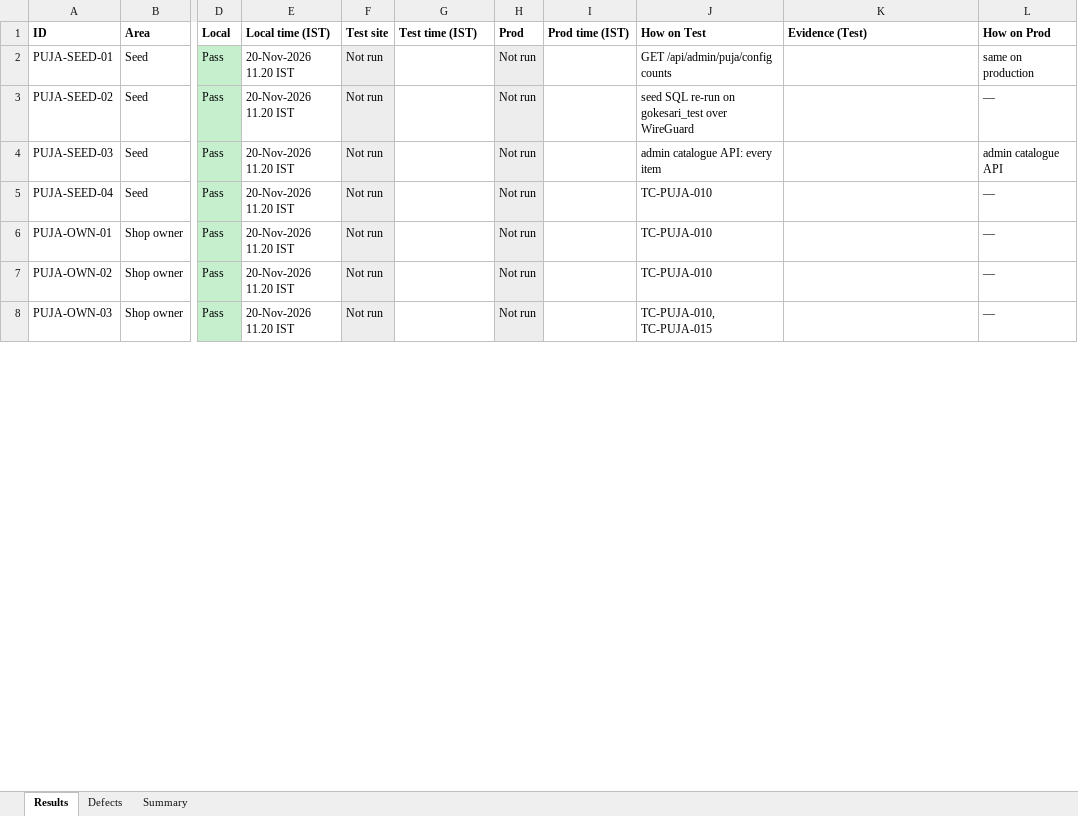
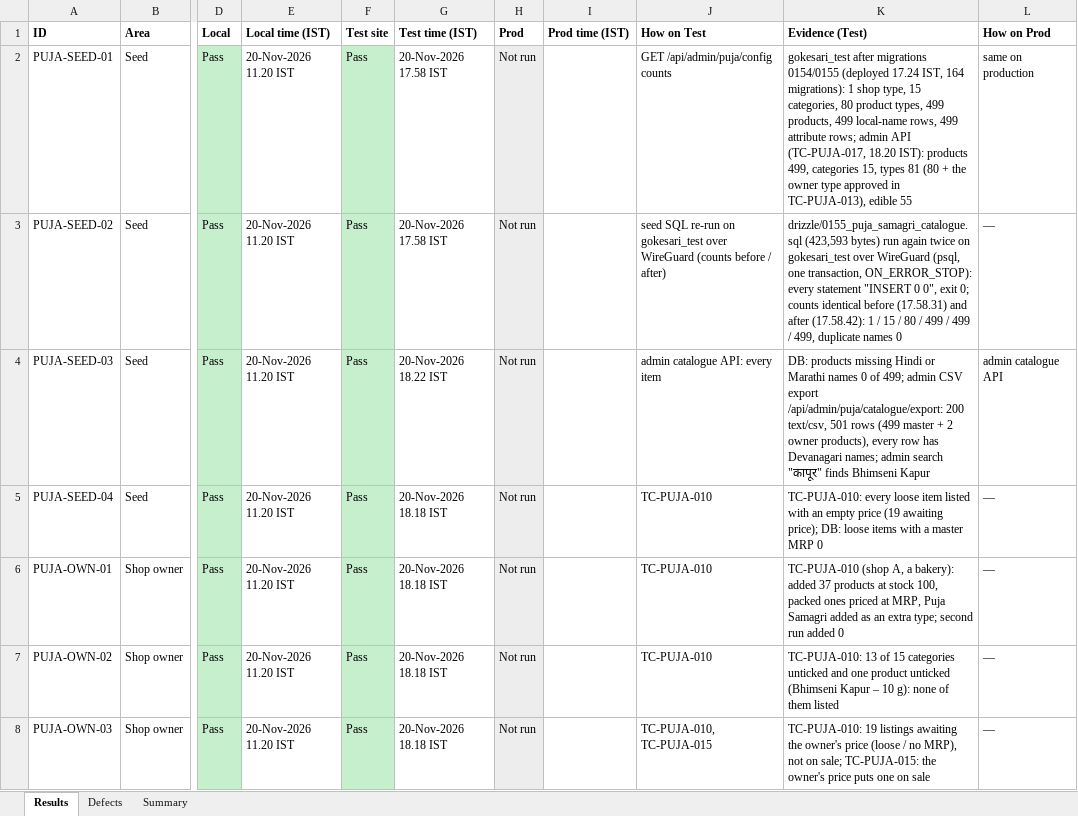
Before and after one commit to sanjaymorankar-debug/GoKesari, an Excel workbook: docs/puja-samagri-2026-11/PUJA_SAMAGRI_TEST_RESULTS_2026-11-20.xlsx, sheet Results, drawn as a sheet; only a part is shown, gaps mark what is left out; values as stored, in another font and other column widths than the file's, no borders; the diff covers the shown part only; the diff names each change by its address in the sheet, - before the commit and + after, or states it on an @@ line.

```diff
--- a/docs/puja-samagri-2026-11/PUJA_SAMAGRI_TEST_RESULTS_2026-11-20.xlsx (sheet Results)
+++ b/docs/puja-samagri-2026-11/PUJA_SAMAGRI_TEST_RESULTS_2026-11-20.xlsx (sheet Results)
-F2:F8 (Test site): Not run
+F2:F8 (Test site): Pass
-F2:F8 fill: #EDEDED
+F2:F8 fill: #C6EFCE
-G2:G3 (Test time (IST)): (empty)
+G2:G3 (Test time (IST)): 20-Nov-2026 17.58 IST
-K2 (Evidence (Test)): (empty)
+K2 (Evidence (Test)): gokesari_test after migrations 0154/0155 (deployed 17.24 IST, 164 migrations): 1 shop type, 15 categories, 80 product types, 499 products, 499 local-name rows, 499 attribute rows; admin API (TC-PUJA-017, 18.20 IST): products 499, categories 15, types 81 (80 + the owner type approved in TC-PUJA-013), edible 55
-J3 (How on Test): …over WireGuard
+J3 (How on Test): …over WireGuard (counts before / after)
-K3 (Evidence (Test)): (empty)
+K3 (Evidence (Test)): drizzle/0155_puja_samagri_catalogue.sql (423,593 bytes) run again twice on gokesari_test over WireGuard (psql, one transaction, ON_ERROR_STOP): every statement "INSERT 0 0", exit 0; counts identical before (17.58.31) and after (17.58.42): 1 / 15 / 80 / 499 / 499 / 499, duplicate names 0
-G4 (Test time (IST)): (empty)
+G4 (Test time (IST)): 20-Nov-2026 18.22 IST
-K4 (Evidence (Test)): (empty)
+K4 (Evidence (Test)): DB: products missing Hindi or Marathi names 0 of 499; admin CSV export /api/admin/puja/catalogue/export: 200 text/csv, 501 rows (499 master + 2 owner products), every row has Devanagari names; admin search "कापूर" finds Bhimseni Kapur
-G5:G8 (Test time (IST)): (empty)
+G5:G8 (Test time (IST)): 20-Nov-2026 18.18 IST
-K5 (Evidence (Test)): (empty)
+K5 (Evidence (Test)): TC-PUJA-010: every loose item listed with an empty price (19 awaiting price); DB: loose items with a master MRP 0
-K6 (Evidence (Test)): (empty)
+K6 (Evidence (Test)): TC-PUJA-010 (shop A, a bakery): added 37 products at stock 100, packed ones priced at MRP, Puja Samagri added as an extra type; second run added 0
-K7 (Evidence (Test)): (empty)
+K7 (Evidence (Test)): TC-PUJA-010: 13 of 15 categories unticked and one product unticked (Bhimseni Kapur – 10 g): none of them listed
-K8 (Evidence (Test)): (empty)
+K8 (Evidence (Test)): TC-PUJA-010: 19 listings awaiting the owner's price (loose / no MRP), not on sale; TC-PUJA-015: the owner's price puts one on sale
```
Also changed, not shown: 46 edited cells and cell formats elsewhere in this sheet, sheet Defects, sheet Summary, docs/puja-samagri-2026-11/PUJA_SAMAGRI_TRACKER.xlsx, 12 other files.
